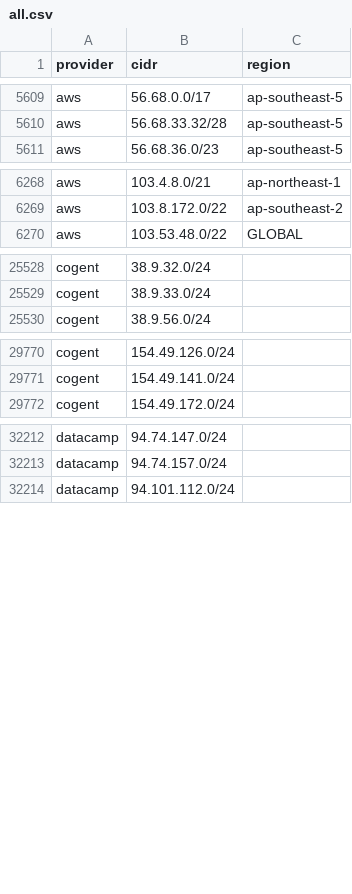
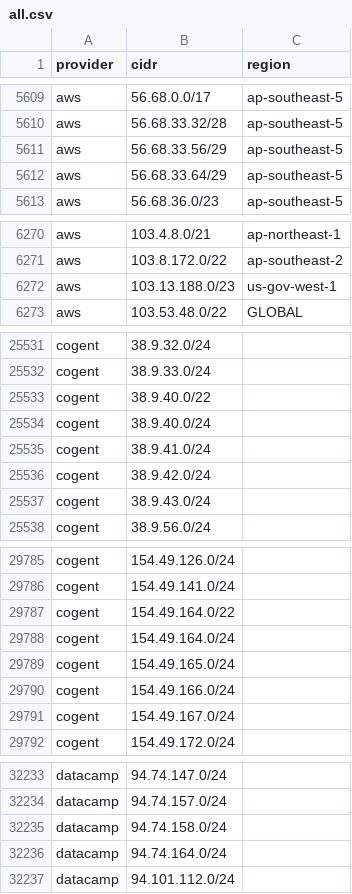
Before and after one commit to prettyleaf/cdn, a CSV file: all/all.csv, drawn as a sheet; only a part is shown, gaps mark what is left out; the diff covers the shown part only; the diff names each change by its address in the sheet, - before the commit and + after, or states it on an @@ line.

```diff
--- a/all/all.csv
+++ b/all/all.csv
+row 5611: aws | 56.68.33.56/29 | ap-southeast-5
+row 5612: aws | 56.68.33.64/29 | ap-southeast-5
+row 6272: aws | 103.13.188.0/23 | us-gov-west-1
+row 25533: cogent | 38.9.40.0/22
+row 25534: cogent | 38.9.40.0/24
+row 25535: cogent | 38.9.41.0/24
+row 25536: cogent | 38.9.42.0/24
+row 25537: cogent | 38.9.43.0/24
+row 29787: cogent | 154.49.164.0/22
+row 29788: cogent | 154.49.164.0/24
+row 29789: cogent | 154.49.165.0/24
+row 29790: cogent | 154.49.166.0/24
+row 29791: cogent | 154.49.167.0/24
+row 32235: datacamp | 94.74.158.0/24
+row 32236: datacamp | 94.74.164.0/24
```
Also changed, not shown: 10 added rows and 2 removed rows elsewhere in this file, 10 other files.
